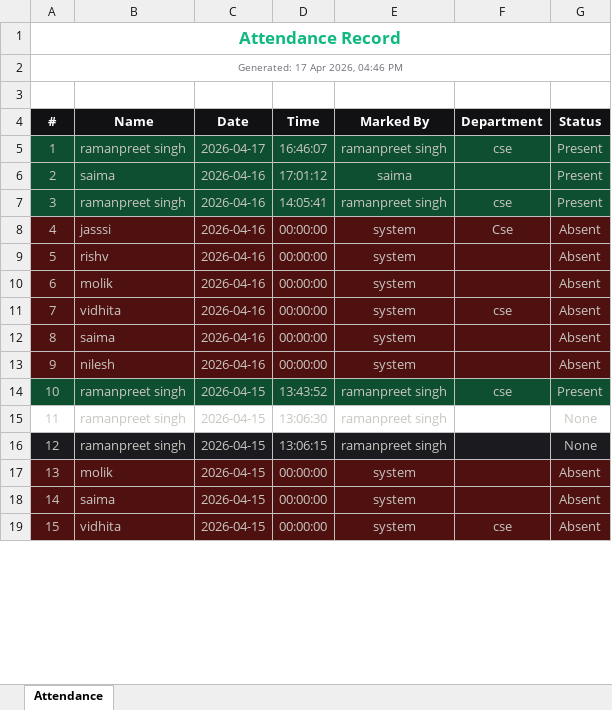
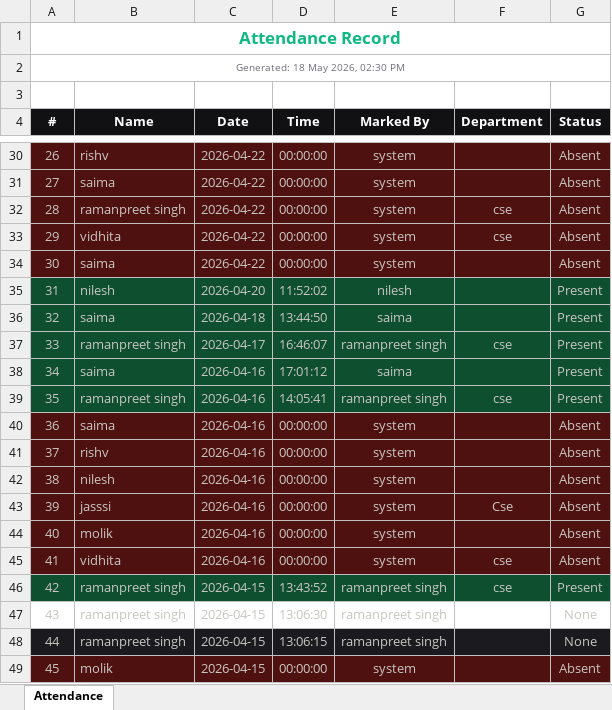
Before and after one commit to ramanpreets631-hash/FaceTrack, an Excel workbook: attendance_exports/attendance.xlsx, sheet Attendance, drawn as a sheet; only a part is shown, gaps mark what is left out; the shorter side is filled out with more unchanged rows; values as stored, in another font and other column widths than the file's, no borders; the diff covers the shown part only; the diff names each change by its address in the sheet, - before the commit and + after, or states it on an @@ line.

```diff
--- a/attendance_exports/attendance.xlsx (sheet Attendance)
+++ b/attendance_exports/attendance.xlsx (sheet Attendance)
@@ column A (#) renumbered between rows 2 and 574 @@
+row 30: 26 | rishv | 2026-04-22 | 00:00:00 | system |  | Absent
+row 31: 27 | saima | 2026-04-22 | 00:00:00 | system |  | Absent
+row 32: 28 | ramanpreet singh | 2026-04-22 | 00:00:00 | system | cse | Absent
+row 33: 29 | vidhita | 2026-04-22 | 00:00:00 | system | cse | Absent
+row 34: 30 | saima | 2026-04-22 | 00:00:00 | system |  | Absent
+row 35: 31 | nilesh | 2026-04-20 | 11:52:02 | nilesh |  | Present
+row 36: 32 | saima | 2026-04-18 | 13:44:50 | saima |  | Present
@@ row 12 moved to row 40: 36 @@
@@ row 9 moved to row 41: 37 @@
@@ row 13 moved to row 42: 38 @@
```
Also changed, not shown: 25 added rows, 39 moved rows and 1 edited cell elsewhere in this sheet, 2 other files.
